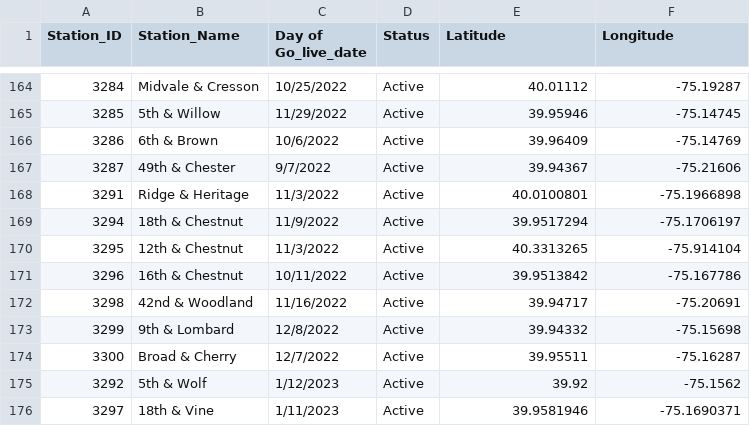
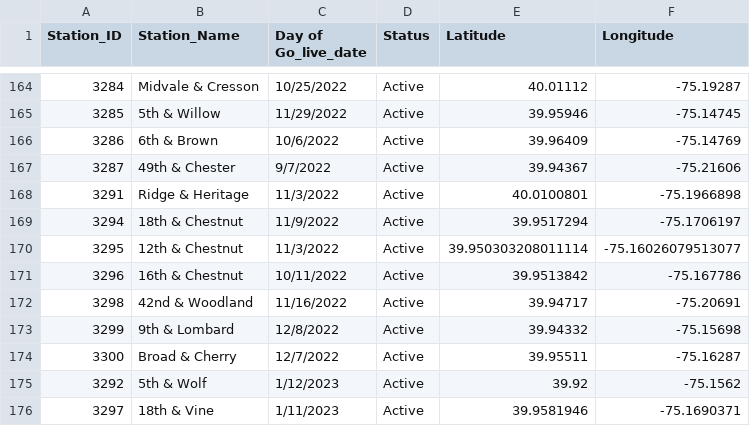
Before and after one commit to tuh28318/FinalVisualization, a CSV file: IndegoStations.csv, drawn as a sheet; only a part is shown, gaps mark what is left out.

Commit message:
Update IndegoStations.csv (Fixed the ghost that is 12th & Chestnut)

```diff
--- a/IndegoStations.csv
+++ b/IndegoStations.csv
@@ -169,3 +169,3 @@ Station_ID,Station_Name,Day of Go_live_date,Status,Latitude,Longitude
 3294,18th & Chestnut,11/9/2022,Active,39.9517294,-75.1706197
-3295,12th & Chestnut,11/3/2022,Active,40.3313265,-75.914104
+3295,12th & Chestnut,11/3/2022,Active,39.950303208011114,-75.16026079513077
 3296,16th & Chestnut,10/11/2022,Active,39.9513842,-75.167786
```
